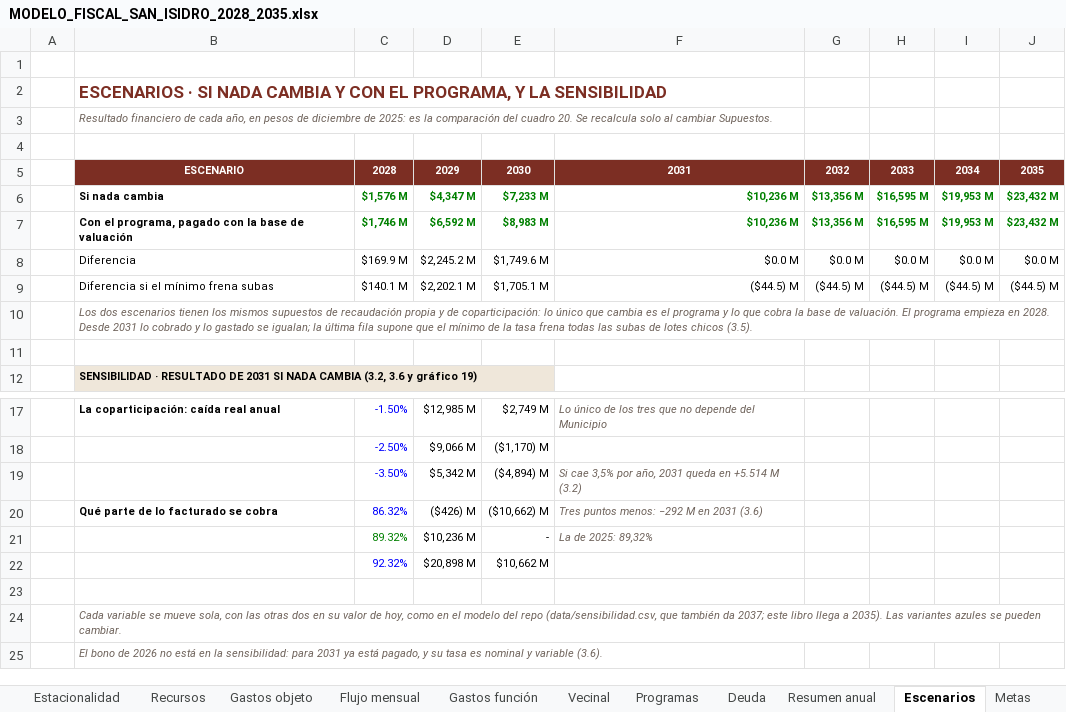
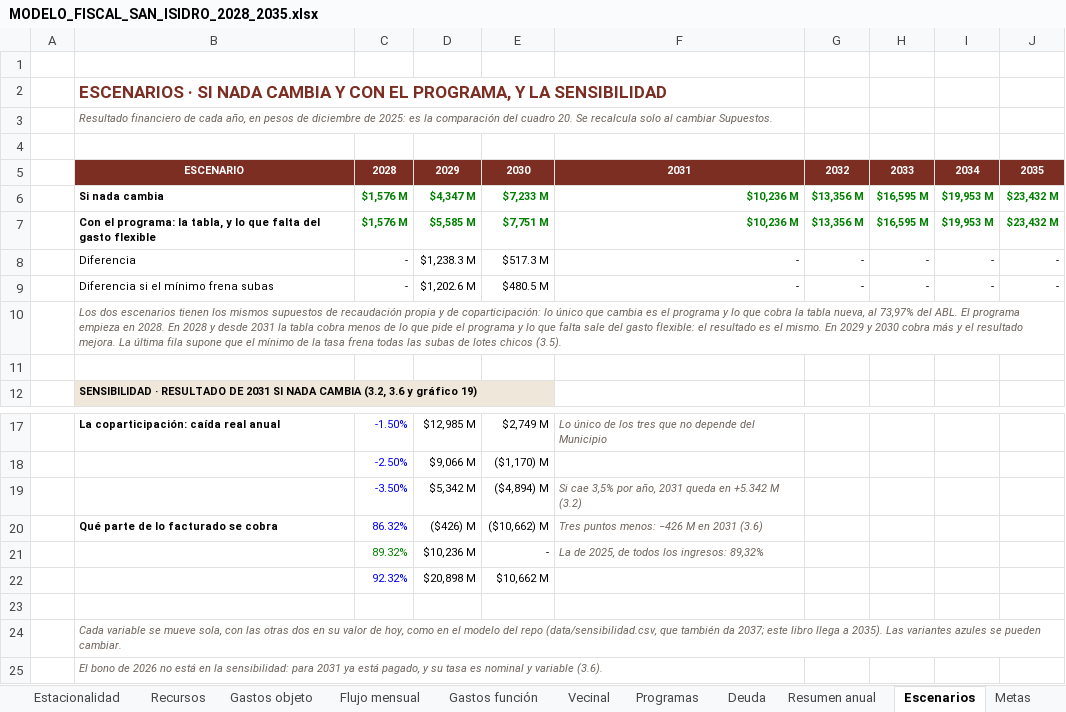
Before and after one commit to captainnicholasmoffat/casares-sanisidro-2027, an Excel workbook: salida/MODELO_FISCAL_SAN_ISIDRO_2028_2035.xlsx, sheet Escenarios, drawn as a sheet; only a part is shown, gaps mark what is left out; values as stored, in another font and other column widths than the file's, no borders; removed rows and columns are numbered as before the commit, all else as after; the diff names each change by its address in the sheet, - before the commit and + after, or states it on an @@ line.

```diff
--- a/salida/MODELO_FISCAL_SAN_ISIDRO_2028_2035.xlsx (sheet Escenarios)
+++ b/salida/MODELO_FISCAL_SAN_ISIDRO_2028_2035.xlsx (sheet Escenarios)
-B7: Con el programa, pagado con la base de valuación
+B7: Con el programa: la tabla, y lo que falta del gasto flexible
-C7: $1,746 M
+C7: $1,576 M
-D7: $6,592 M
+D7: $5,585 M
-E7: $8,983 M
+E7: $7,751 M
-row 8:  | Diferencia | $169.9 M | $2,245.2 M | $1,749.6 M | $0.0 M | $0.0 M | $0.0 M | $0.0 M | $0.0 M
-row 9:  | Diferencia si el mínimo frena subas | $140.1 M | $2,202.1 M | $1,705.1 M | ($44.5) M | ($44.5) M | ($44.5) M | ($44.5) M | ($44.5) M
+row 8:  | Diferencia | - | $1,238.3 M | $517.3 M | - | - | - | - | -
+row 9:  | Diferencia si el mínimo frena subas | - | $1,202.6 M | $480.5 M | - | - | - | - | -
-B10: …cobra la base de valuación. El programa empieza en 2028. Desde 2031 lo cobrado y lo gastado se igualan; la última fila…
+B10: …cobra la tabla nueva, al 73,97% del ABL. El programa empieza en 2028. En 2028 y desde 2031 la tabla cobra menos de lo que pide el programa y lo que falta sale del gasto flexible: el resultado es el mismo. En 2029 y 2030 cobra más y el resultado mejora. La última fila…
-F19: …queda en +5.514 M (3.2)
+F19: …queda en +5.342 M (3.2)
-F20: Tres puntos menos: −292 M en 2031 (3.6)
+F20: Tres puntos menos: −426 M en 2031 (3.6)
-F21: La de 2025: 89,32%
+F21: La de 2025, de todos los ingresos: 89,32%
```
Also changed, not shown: sheet Flujo mensual, sheet Programas, sheet Recursos, sheet Gastos objeto, sheet Gastos función, sheet Resumen anual, 3 more sheets, formulas that keep their value, 9 other files.
